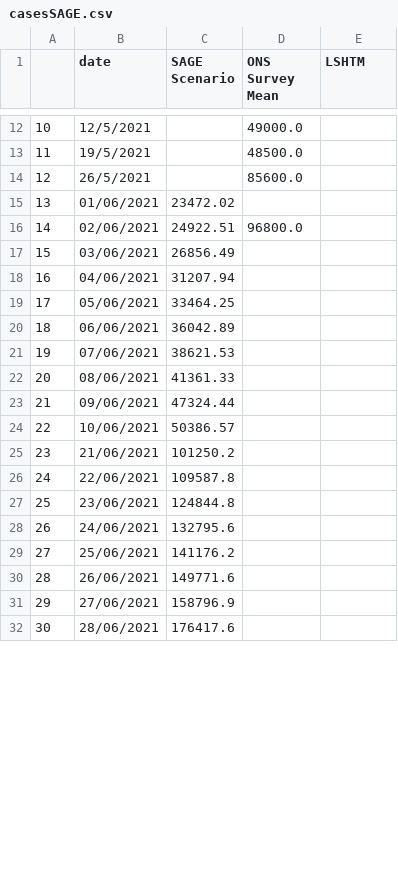
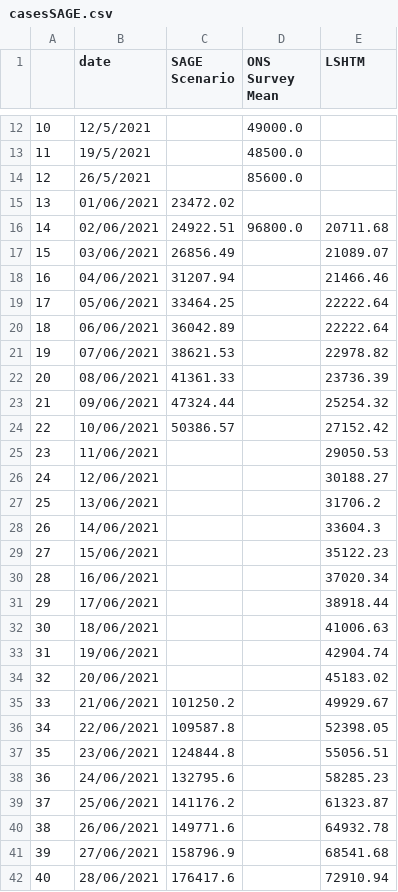
Before and after one commit to MichaelSimmons/Spectator, a CSV file: casesSAGE.csv, drawn as a sheet; only a part is shown, gaps mark what is left out; addresses are those after the commit; the diff covers the shown part only; the diff names each change by its address in the sheet, - before the commit and + after, or states it on an @@ line.

Commit message:
Python upload 17/06/2021 15:29:57

```diff
--- a/casesSAGE.csv
+++ b/casesSAGE.csv
-E16 (LSHTM): (empty)
+E16 (LSHTM): 20711.68
-E17 (LSHTM): (empty)
+E17 (LSHTM): 21089.07
-E18 (LSHTM): (empty)
+E18 (LSHTM): 21466.46
-E19:E20 (LSHTM): (empty)
+E19:E20 (LSHTM): 22222.64
-E21 (LSHTM): (empty)
+E21 (LSHTM): 22978.82
-E22 (LSHTM): (empty)
+E22 (LSHTM): 23736.39
-E23 (LSHTM): (empty)
+E23 (LSHTM): 25254.32
-E24 (LSHTM): (empty)
+E24 (LSHTM): 27152.42
+row 25: 23 | 11/06/2021 |  |  | 29050.53
+row 26: 24 | 12/06/2021 |  |  | 30188.27
+row 27: 25 | 13/06/2021 |  |  | 31706.2
+row 28: 26 | 14/06/2021 |  |  | 33604.3
+row 29: 27 | 15/06/2021 |  |  | 35122.23
+row 30: 28 | 16/06/2021 |  |  | 37020.34
+row 31: 29 | 17/06/2021 |  |  | 38918.44
+row 32: 30 | 18/06/2021 |  |  | 41006.63
+row 33: 31 | 19/06/2021 |  |  | 42904.74
+row 34: 32 | 20/06/2021 |  |  | 45183.02
@@ column A renumbered from row 35 down @@
-E35 (LSHTM): (empty)
+E35 (LSHTM): 49929.67
-E36 (LSHTM): (empty)
+E36 (LSHTM): 52398.05
-E37 (LSHTM): (empty)
+E37 (LSHTM): 55056.51
-E38 (LSHTM): (empty)
+E38 (LSHTM): 58285.23
-E39 (LSHTM): (empty)
+E39 (LSHTM): 61323.87
-E40 (LSHTM): (empty)
+E40 (LSHTM): 64932.78
-E41 (LSHTM): (empty)
+E41 (LSHTM): 68541.68
-E42 (LSHTM): (empty)
+E42 (LSHTM): 72910.94
```
Also changed, not shown: 94 edited cells elsewhere in this file.
